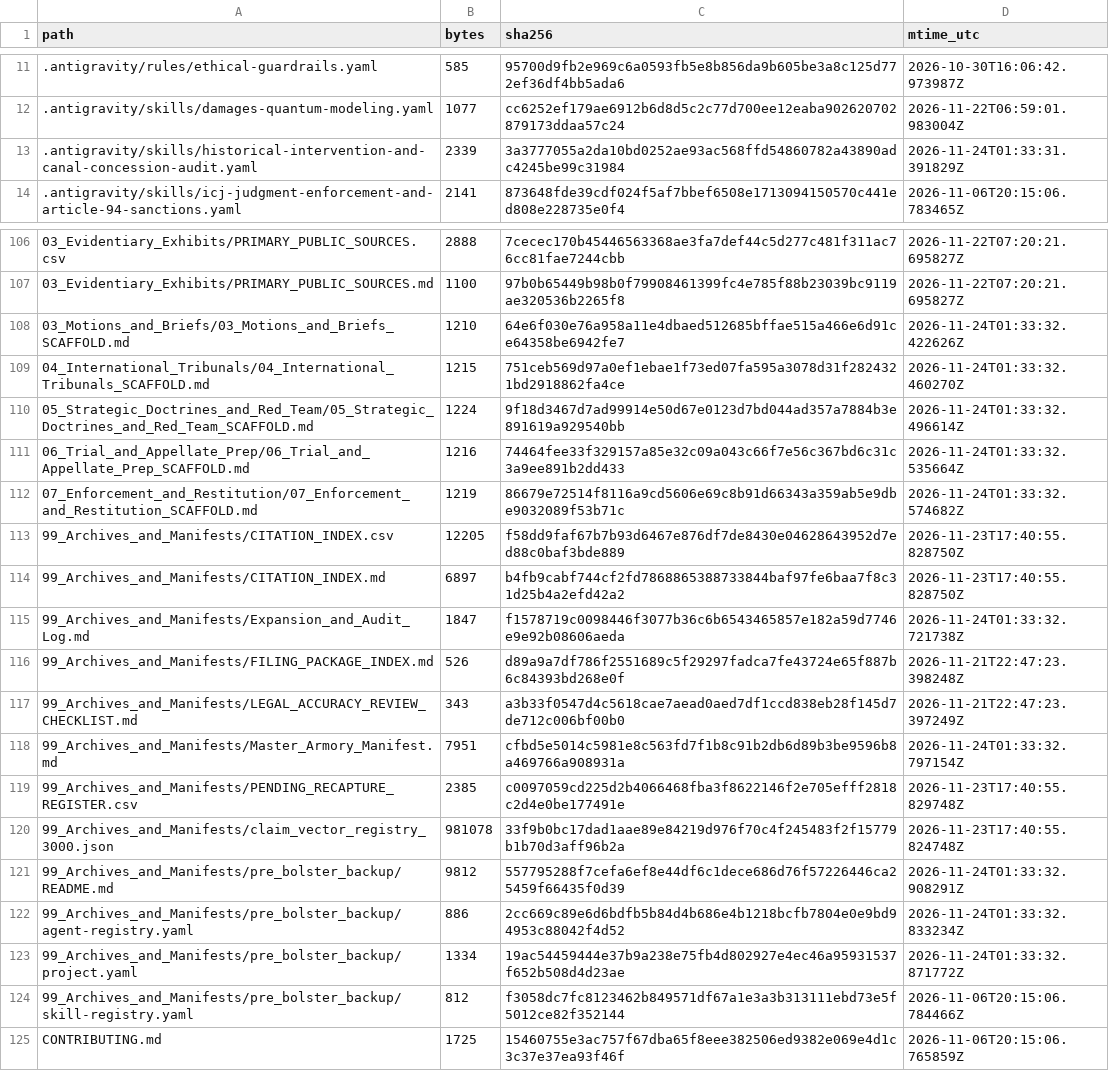
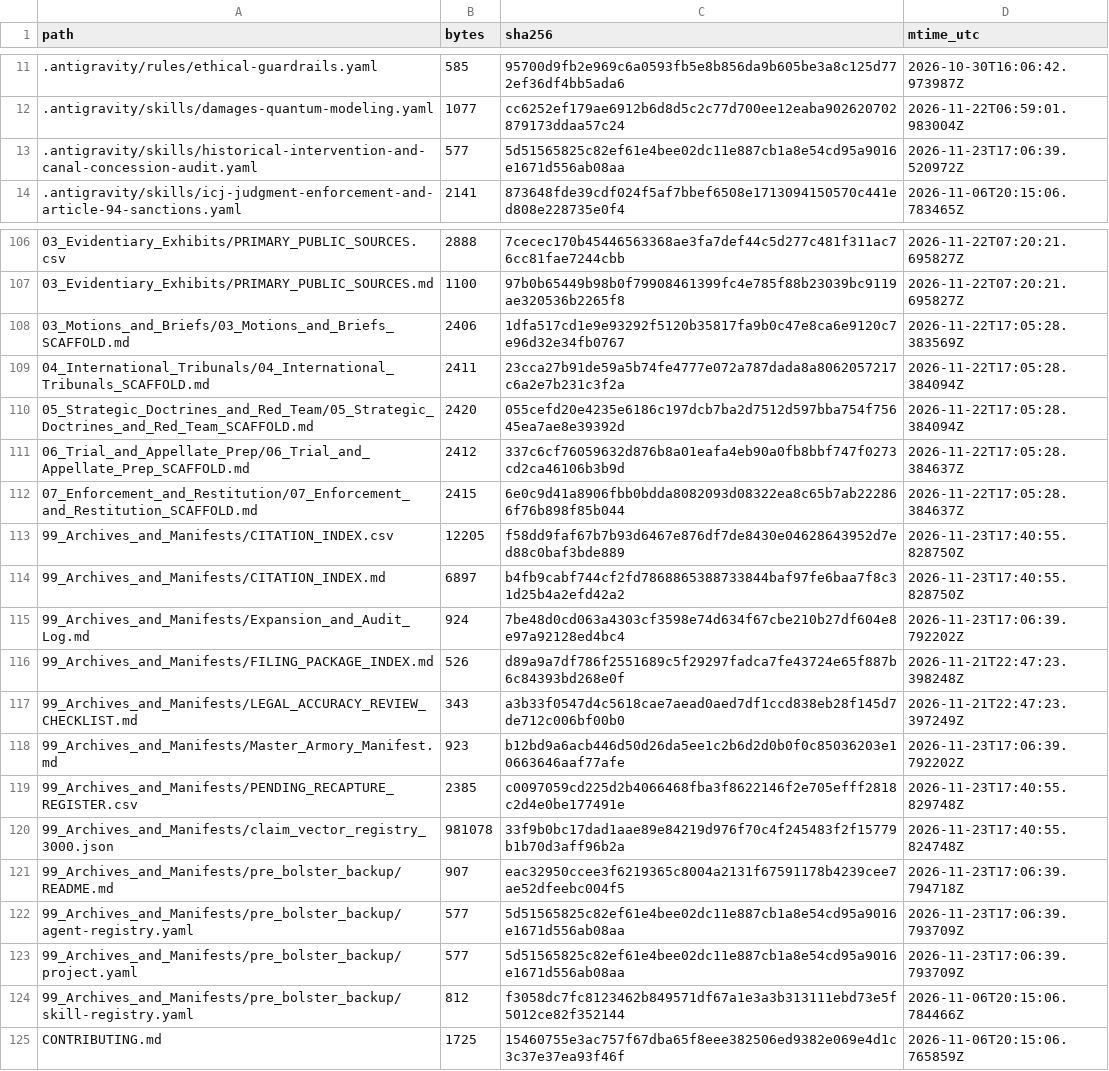
Before and after one commit to GlobalRestitutionAlliance/turtle-island-us-ia-sac-fox-tribe-of-the-mississippi-in-iowa-master-litigation, a CSV file: 99_Archives_and_Manifests/MANIFEST_SHA256.csv, drawn as a sheet; only a part is shown, gaps mark what is left out; the diff covers the shown part only.

```diff
--- a/99_Archives_and_Manifests/MANIFEST_SHA256.csv
+++ b/99_Archives_and_Manifests/MANIFEST_SHA256.csv
@@ -12,3 +12,3 @@ path,bytes,sha256,mtime_utc
 .antigravity/skills/damages-quantum-modeling.yaml,1077,cc6252ef179ae6912b6d8d5c2c77d700ee12eaba902620702879173ddaa57c24,2026-11-22T06:59:01.983004Z
-.antigravity/skills/historical-intervention-and-canal-concession-audit.yaml,2339,3a3777055a2da10bd0252ae93ac568ffd54860782a43890adc4245be99c31984,2026-11-24T01:33:31.391829Z
+.antigravity/skills/historical-intervention-and-canal-concession-audit.yaml,577,5d51565825c82ef61e4bee02dc11e887cb1a8e54cd95a9016e1671d556ab08aa,2026-11-23T17:06:39.520972Z
 .antigravity/skills/icj-judgment-enforcement-and-article-94-sanctions.yaml,2141,873648fde39cdf024f5af7bbef6508e1713094150570c441ed808e228735e0f4,2026-11-06T20:15:06.783465Z
@@ -107,18 +107,18 @@ path,bytes,sha256,mtime_utc
 03_Evidentiary_Exhibits/PRIMARY_PUBLIC_SOURCES.md,1100,97b0b65449b98b0f79908461399fc4e785f88b23039bc9119ae320536b2265f8,2026-11-22T07:20:21.695827Z
-03_Motions_and_Briefs/03_Motions_and_Briefs_SCAFFOLD.md,1210,64e6f030e76a958a11e4dbaed512685bffae515a466e6d91ce64358be6942fe7,2026-11-24T01:33:32.422626Z
-04_International_Tribunals/04_International_Tribunals_SCAFFOLD.md,1215,751ceb569d97a0ef1ebae1f73ed07fa595a3078d31f2824321bd2918862fa4ce,2026-11-24T01:33:32.460270Z
-05_Strategic_Doctrines_and_Red_Team/05_Strategic_Doctrines_and_Red_Team_SCAFFOLD.md,1224,9f18d3467d7ad99914e50d67e0123d7bd044ad357a7884b3e891619a929540bb,2026-11-24T01:33:32.496614Z
-06_Trial_and_Appellate_Prep/06_Trial_and_Appellate_Prep_SCAFFOLD.md,1216,74464fee33f329157a85e32c09a043c66f7e56c367bd6c31c3a9ee891b2dd433,2026-11-24T01:33:32.535664Z
-07_Enforcement_and_Restitution/07_Enforcement_and_Restitution_SCAFFOLD.md,1219,86679e72514f8116a9cd5606e69c8b91d66343a359ab5e9dbe9032089f53b71c,2026-11-24T01:33:32.574682Z
+03_Motions_and_Briefs/03_Motions_and_Briefs_SCAFFOLD.md,2406,1dfa517cd1e9e93292f5120b35817fa9b0c47e8ca6e9120c7e96d32e34fb0767,2026-11-22T17:05:28.383569Z
+04_International_Tribunals/04_International_Tribunals_SCAFFOLD.md,2411,23cca27b91de59a5b74fe4777e072a787dada8a8062057217c6a2e7b231c3f2a,2026-11-22T17:05:28.384094Z
+05_Strategic_Doctrines_and_Red_Team/05_Strategic_Doctrines_and_Red_Team_SCAFFOLD.md,2420,055cefd20e4235e6186c197dcb7ba2d7512d597bba754f75645ea7ae8e39392d,2026-11-22T17:05:28.384094Z
+06_Trial_and_Appellate_Prep/06_Trial_and_Appellate_Prep_SCAFFOLD.md,2412,337c6cf76059632d876b8a01eafa4eb90a0fb8bbf747f0273cd2ca46106b3b9d,2026-11-22T17:05:28.384637Z
+07_Enforcement_and_Restitution/07_Enforcement_and_Restitution_SCAFFOLD.md,2415,6e0c9d41a8906fbb0bdda8082093d08322ea8c65b7ab222866f76b898f85b044,2026-11-22T17:05:28.384637Z
 99_Archives_and_Manifests/CITATION_INDEX.csv,12205,f58dd9faf67b7b93d6467e876df7de8430e04628643952d7ed88c0baf3bde889,2026-11-23T17:40:55.828750Z
 99_Archives_and_Manifests/CITATION_INDEX.md,6897,b4fb9cabf744cf2fd7868865388733844baf97fe6baa7f8c31d25b4a2efd42a2,2026-11-23T17:40:55.828750Z
-99_Archives_and_Manifests/Expansion_and_Audit_Log.md,1847,f1578719c0098446f3077b36c6b6543465857e182a59d7746e9e92b08606aeda,2026-11-24T01:33:32.721738Z
+99_Archives_and_Manifests/Expansion_and_Audit_Log.md,924,7be48d0cd063a4303cf3598e74d634f67cbe210b27df604e8e97a92128ed4bc4,2026-11-23T17:06:39.792202Z
 99_Archives_and_Manifests/FILING_PACKAGE_INDEX.md,526,d89a9a7df786f2551689c5f29297fadca7fe43724e65f887b6c84393bd268e0f,2026-11-21T22:47:23.398248Z
 99_Archives_and_Manifests/LEGAL_ACCURACY_REVIEW_CHECKLIST.md,343,a3b33f0547d4c5618cae7aead0aed7df1ccd838eb28f145d7de712c006bf00b0,2026-11-21T22:47:23.397249Z
-99_Archives_and_Manifests/Master_Armory_Manifest.md,7951,cfbd5e5014c5981e8c563fd7f1b8c91b2db6d89b3be9596b8a469766a908931a,2026-11-24T01:33:32.797154Z
+99_Archives_and_Manifests/Master_Armory_Manifest.md,923,b12bd9a6acb446d50d26da5ee1c2b6d2d0b0f0c85036203e10663646aaf77afe,2026-11-23T17:06:39.792202Z
 99_Archives_and_Manifests/PENDING_RECAPTURE_REGISTER.csv,2385,c0097059cd225d2b4066468fba3f8622146f2e705efff2818c2d4e0be177491e,2026-11-23T17:40:55.829748Z
 99_Archives_and_Manifests/claim_vector_registry_3000.json,981078,33f9b0bc17dad1aae89e84219d976f70c4f245483f2f15779b1b70d3aff96b2a,2026-11-23T17:40:55.824748Z
-99_Archives_and_Manifests/pre_bolster_backup/README.md,9812,557795288f7cefa6ef8e44df6c1dece686d76f57226446ca25459f66435f0d39,2026-11-24T01:33:32.908291Z
-99_Archives_and_Manifests/pre_bolster_backup/agent-registry.yaml,886,2cc669c89e6d6bdfb5b84d4b686e4b1218bcfb7804e0e9bd94953c88042f4d52,2026-11-24T01:33:32.833234Z
-99_Archives_and_Manifests/pre_bolster_backup/project.yaml,1334,19ac54459444e37b9a238e75fb4d802927e4ec46a95931537f652b508d4d23ae,2026-11-24T01:33:32.871772Z
+99_Archives_and_Manifests/pre_bolster_backup/README.md,907,eac32950ccee3f6219365c8004a2131f67591178b4239cee7ae52dfeebc004f5,2026-11-23T17:06:39.794718Z
+99_Archives_and_Manifests/pre_bolster_backup/agent-registry.yaml,577,5d51565825c82ef61e4bee02dc11e887cb1a8e54cd95a9016e1671d556ab08aa,2026-11-23T17:06:39.793709Z
+99_Archives_and_Manifests/pre_bolster_backup/project.yaml,577,5d51565825c82ef61e4bee02dc11e887cb1a8e54cd95a9016e1671d556ab08aa,2026-11-23T17:06:39.793709Z
 99_Archives_and_Manifests/pre_bolster_backup/skill-registry.yaml,812,f3058dc7fc8123462b849571df67a1e3a3b313111ebd73e5f5012ce82f352144,2026-11-06T20:15:06.784466Z
```
Also changed, not shown: 77 edited cells elsewhere in this file, 37 other files.
